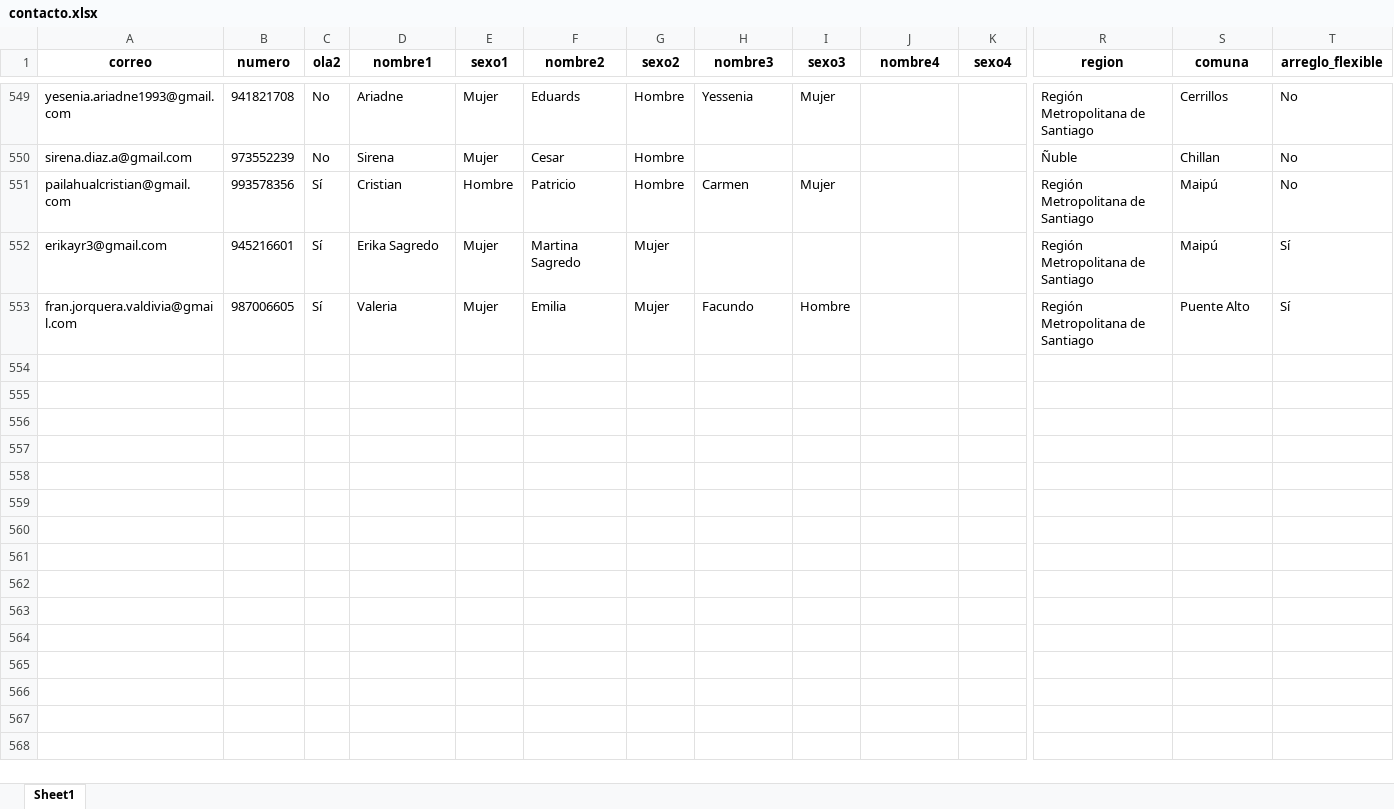
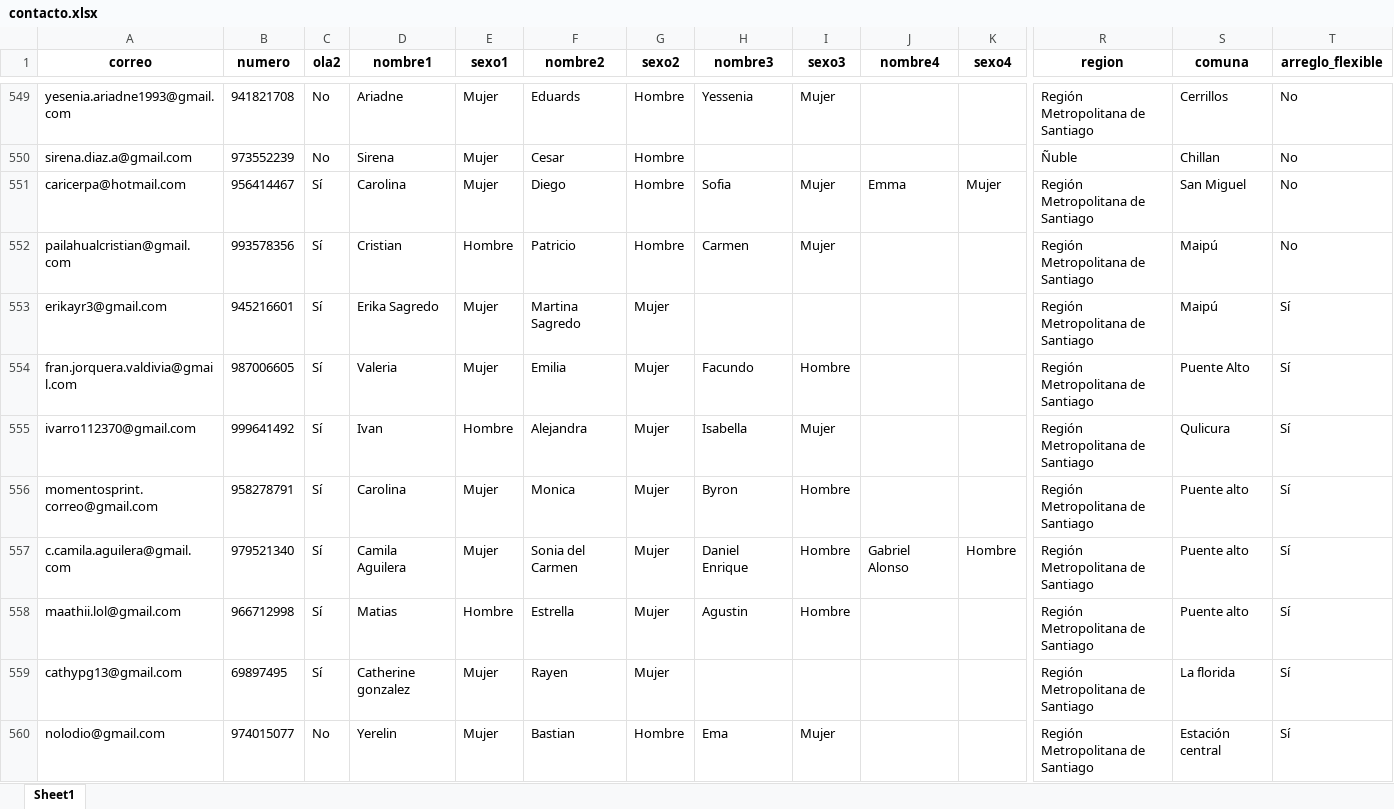
Before and after one commit to Kevin-carrasco/labofam-codebook, an Excel workbook: output/contacto.xlsx, sheet Sheet1, drawn as a sheet; only a part is shown, gaps mark what is left out; values as stored, in another font and other column widths than the file's, no borders; rows hold the shown columns only; the diff covers the shown part only; the diff names each change by its address in the sheet, - before the commit and + after, or states it on an @@ line.

```diff
--- a/output/contacto.xlsx (sheet Sheet1)
+++ b/output/contacto.xlsx (sheet Sheet1)
+row 551: caricerpa@hotmail.com | 956414467 | Sí | Carolina | Mujer | Diego | Hombre | Sofia | Mujer | Emma | Mujer | Región Metropolitana de Santiago | San Miguel | No
+row 555: ivarro112370@gmail.com | 999641492 | Sí | Ivan | Hombre | Alejandra | Mujer | Isabella | Mujer |  |  | Región Metropolitana de Santiago | Qulicura | Sí
+row 556: momentosprint.correo@gmail.com | 958278791 | Sí | Carolina | Mujer | Monica | Mujer | Byron | Hombre |  |  | Región Metropolitana de Santiago | Puente alto | Sí
+row 557: c.camila.aguilera@gmail.com | 979521340 | Sí | Camila Aguilera | Mujer | Sonia del Carmen | Mujer | Daniel Enrique | Hombre | Gabriel Alonso | Hombre | Región Metropolitana de Santiago | Puente alto | Sí
+row 558: maathii.lol@gmail.com | 966712998 | Sí | Matias | Hombre | Estrella | Mujer | Agustin | Hombre |  |  | Región Metropolitana de Santiago | Puente alto | Sí
+row 559: cathypg13@gmail.com | 69897495 | Sí | Catherine gonzalez | Mujer | Rayen | Mujer |  |  |  |  | Región Metropolitana de Santiago | La florida | Sí
+row 560: nolodio@gmail.com | 974015077 | No | Yerelin | Mujer | Bastian | Hombre | Ema | Mujer |  |  | Región Metropolitana de Santiago | Estación central | Sí
```
Also changed, not shown: 21 added rows and 2 edited cells elsewhere in this sheet, output/clio.xlsx, output/data/data.xlsx, 7 other files.
